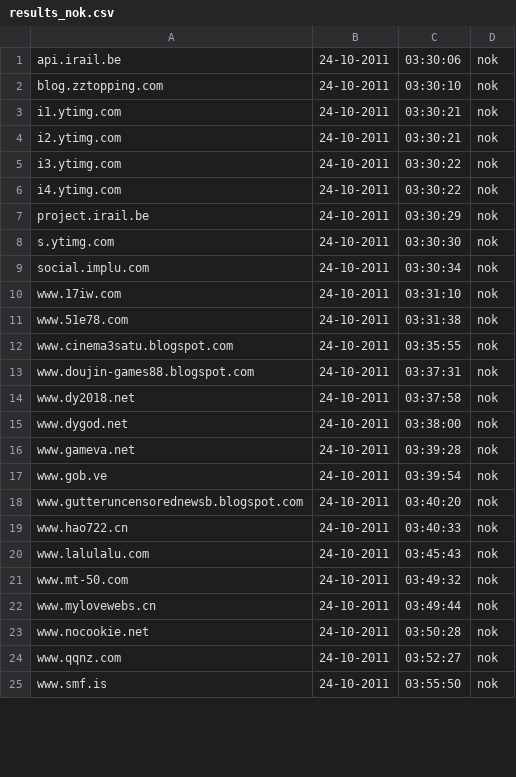
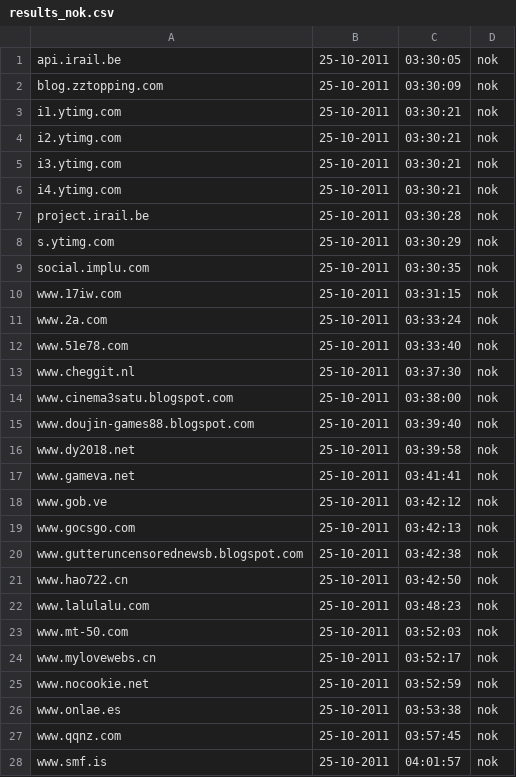
Before and after one commit to Tuinslak/GFW-URL-checker, a CSV file: testResults/nl/results_nok.csv, drawn as a sheet; only a part is shown; the diff covers the shown part only.

```diff
--- a/testResults/nl/results_nok.csv
+++ b/testResults/nl/results_nok.csv
@@ -1,25 +1,28 @@
-api.irail.be,24-10-2011,03:30:06,nok
-blog.zztopping.com,24-10-2011,03:30:10,nok
-i1.ytimg.com,24-10-2011,03:30:21,nok
-i2.ytimg.com,24-10-2011,03:30:21,nok
-i3.ytimg.com,24-10-2011,03:30:22,nok
-i4.ytimg.com,24-10-2011,03:30:22,nok
-project.irail.be,24-10-2011,03:30:29,nok
-s.ytimg.com,24-10-2011,03:30:30,nok
-social.implu.com,24-10-2011,03:30:34,nok
-www.17iw.com,24-10-2011,03:31:10,nok
-www.51e78.com,24-10-2011,03:31:38,nok
-www.cinema3satu.blogspot.com,24-10-2011,03:35:55,nok
-www.doujin-games88.blogspot.com,24-10-2011,03:37:31,nok
-www.dy2018.net,24-10-2011,03:37:58,nok
-www.dygod.net,24-10-2011,03:38:00,nok
-www.gameva.net,24-10-2011,03:39:28,nok
-www.gob.ve,24-10-2011,03:39:54,nok
-www.gutteruncensorednewsb.blogspot.com,24-10-2011,03:40:20,nok
-www.hao722.cn,24-10-2011,03:40:33,nok
-www.lalulalu.com,24-10-2011,03:45:43,nok
-www.mt-50.com,24-10-2011,03:49:32,nok
-www.mylovewebs.cn,24-10-2011,03:49:44,nok
-www.nocookie.net,24-10-2011,03:50:28,nok
-www.qqnz.com,24-10-2011,03:52:27,nok
-www.smf.is,24-10-2011,03:55:50,nok
+api.irail.be,25-10-2011,03:30:05,nok
+blog.zztopping.com,25-10-2011,03:30:09,nok
+i1.ytimg.com,25-10-2011,03:30:21,nok
+i2.ytimg.com,25-10-2011,03:30:21,nok
+i3.ytimg.com,25-10-2011,03:30:21,nok
+i4.ytimg.com,25-10-2011,03:30:21,nok
+project.irail.be,25-10-2011,03:30:28,nok
+s.ytimg.com,25-10-2011,03:30:29,nok
+social.implu.com,25-10-2011,03:30:35,nok
+www.17iw.com,25-10-2011,03:31:15,nok
+www.2a.com,25-10-2011,03:33:24,nok
+www.51e78.com,25-10-2011,03:33:40,nok
+www.cheggit.nl,25-10-2011,03:37:30,nok
+www.cinema3satu.blogspot.com,25-10-2011,03:38:00,nok
+www.doujin-games88.blogspot.com,25-10-2011,03:39:40,nok
+www.dy2018.net,25-10-2011,03:39:58,nok
+www.gameva.net,25-10-2011,03:41:41,nok
+www.gob.ve,25-10-2011,03:42:12,nok
+www.gocsgo.com,25-10-2011,03:42:13,nok
+www.gutteruncensorednewsb.blogspot.com,25-10-2011,03:42:38,nok
+www.hao722.cn,25-10-2011,03:42:50,nok
+www.lalulalu.com,25-10-2011,03:48:23,nok
+www.mt-50.com,25-10-2011,03:52:03,nok
+www.mylovewebs.cn,25-10-2011,03:52:17,nok
+www.nocookie.net,25-10-2011,03:52:59,nok
+www.onlae.es,25-10-2011,03:53:38,nok
+www.qqnz.com,25-10-2011,03:57:45,nok
+www.smf.is,25-10-2011,04:01:57,nok
```
Also changed, not shown: 1 added row, 1 removed row and 13 edited cells elsewhere in this file, testResults/nl/results.csv, testResults/nl/results_ok.csv.
